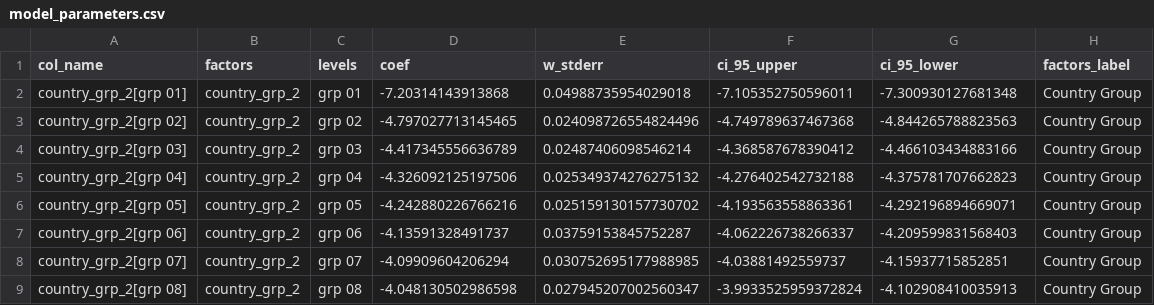
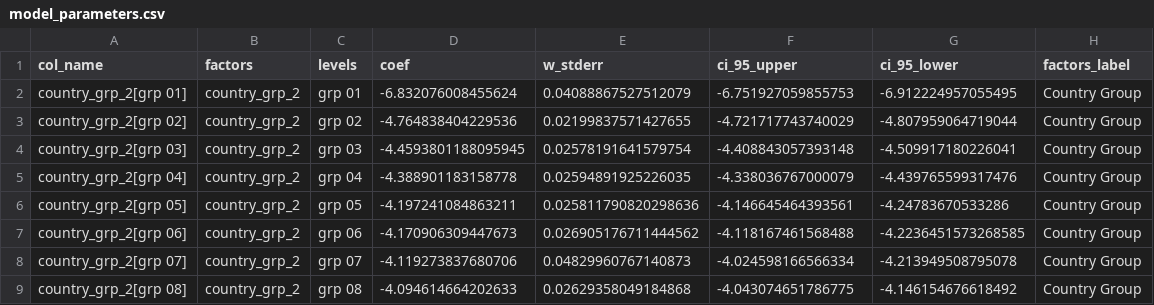
Before and after one commit to chk2817/covid-19-curves, a CSV file: data/model_parameters.csv, drawn as a sheet; only a part is shown; the diff covers the shown part only.

```diff
--- a/data/model_parameters.csv
+++ b/data/model_parameters.csv
@@ -1,9 +1,9 @@
 col_name,factors,levels,coef,w_stderr,ci_95_upper,ci_95_lower,factors_label
-country_grp_2[grp 01],country_grp_2,grp 01,-7.20314143913868,0.04988735954029018,-7.105352750596011,-7.300930127681348,Country Group
-country_grp_2[grp 02],country_grp_2,grp 02,-4.797027713145465,0.024098726554824496,-4.749789637467368,-4.844265788823563,Country Group
-country_grp_2[grp 03],country_grp_2,grp 03,-4.417345556636789,0.02487406098546214,-4.368587678390412,-4.466103434883166,Country Group
-country_grp_2[grp 04],country_grp_2,grp 04,-4.326092125197506,0.025349374276275132,-4.276402542732188,-4.375781707662823,Country Group
-country_grp_2[grp 05],country_grp_2,grp 05,-4.242880226766216,0.025159130157730702,-4.193563558863361,-4.292196894669071,Country Group
-country_grp_2[grp 06],country_grp_2,grp 06,-4.13591328491737,0.03759153845752287,-4.062226738266337,-4.209599831568403,Country Group
-country_grp_2[grp 07],country_grp_2,grp 07,-4.09909604206294,0.030752695177988985,-4.03881492559737,-4.15937715852851,Country Group
-country_grp_2[grp 08],country_grp_2,grp 08,-4.048130502986598,0.027945207002560347,-3.9933525959372824,-4.102908410035913,Country Group
+country_grp_2[grp 01],country_grp_2,grp 01,-6.832076008455624,0.04088867527512079,-6.751927059855753,-6.912224957055495,Country Group
+country_grp_2[grp 02],country_grp_2,grp 02,-4.764838404229536,0.02199837571427655,-4.721717743740029,-4.807959064719044,Country Group
+country_grp_2[grp 03],country_grp_2,grp 03,-4.4593801188095945,0.02578191641579754,-4.408843057393148,-4.509917180226041,Country Group
+country_grp_2[grp 04],country_grp_2,grp 04,-4.388901183158778,0.02594891925226035,-4.338036767000079,-4.439765599317476,Country Group
+country_grp_2[grp 05],country_grp_2,grp 05,-4.197241084863211,0.025811790820298636,-4.146645464393561,-4.24783670533286,Country Group
+country_grp_2[grp 06],country_grp_2,grp 06,-4.170906309447673,0.026905176711444562,-4.118167461568488,-4.2236451573268585,Country Group
+country_grp_2[grp 07],country_grp_2,grp 07,-4.119273837680706,0.04829960767140873,-4.024598166566334,-4.213949508795078,Country Group
+country_grp_2[grp 08],country_grp_2,grp 08,-4.094614664202633,0.02629358049184868,-4.043074651786775,-4.146154676618492,Country Group
```
Also changed, not shown: 56 edited cells elsewhere in this file, 1 other file.
